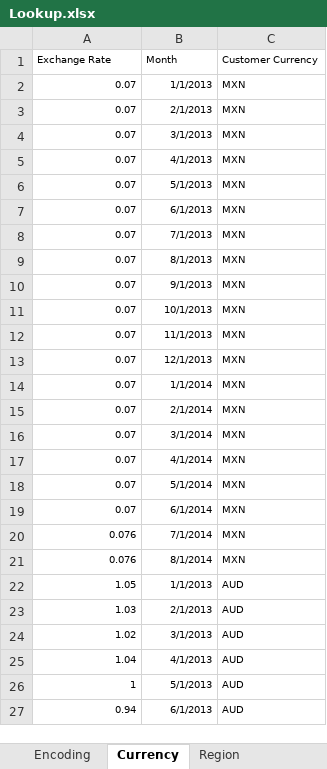
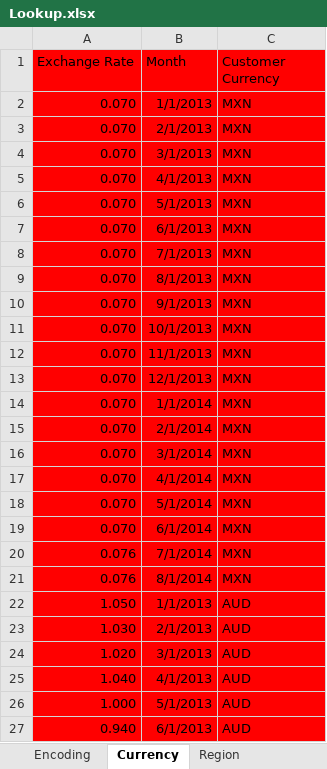
Before and after one commit to keyscores/utils, an Excel workbook: sofaaudit/Lookup.xlsx, sheet Currency, drawn as a sheet; only a part is shown; values as stored, in another font and other column widths than the file's, no borders; the diff covers the shown part only; the diff names each change by its address in the sheet, - before the commit and + after, or states it on an @@ line.

```diff
--- a/sofaaudit/Lookup.xlsx (sheet Currency)
+++ b/sofaaudit/Lookup.xlsx (sheet Currency)
-A1:C27 fill: none
+A1:C27 fill: #FF0000, text size: larger
-A2:A19 (Exchange Rate): 0.07
+A2:A19 (Exchange Rate): 0.070
-A22 (Exchange Rate): 1.05
+A22 (Exchange Rate): 1.050
-A23 (Exchange Rate): 1.03
+A23 (Exchange Rate): 1.030
-A24 (Exchange Rate): 1.02
+A24 (Exchange Rate): 1.020
-A25 (Exchange Rate): 1.04
+A25 (Exchange Rate): 1.040
-A26 (Exchange Rate): 1
+A26 (Exchange Rate): 1.000
-A27 (Exchange Rate): 0.94
+A27 (Exchange Rate): 0.940
```
Also changed, not shown: 161 edited cells and cell formats elsewhere in this sheet, sheet Encoding, sheet Region, sofaaudit/Apple.xlsx, 5 other files.
